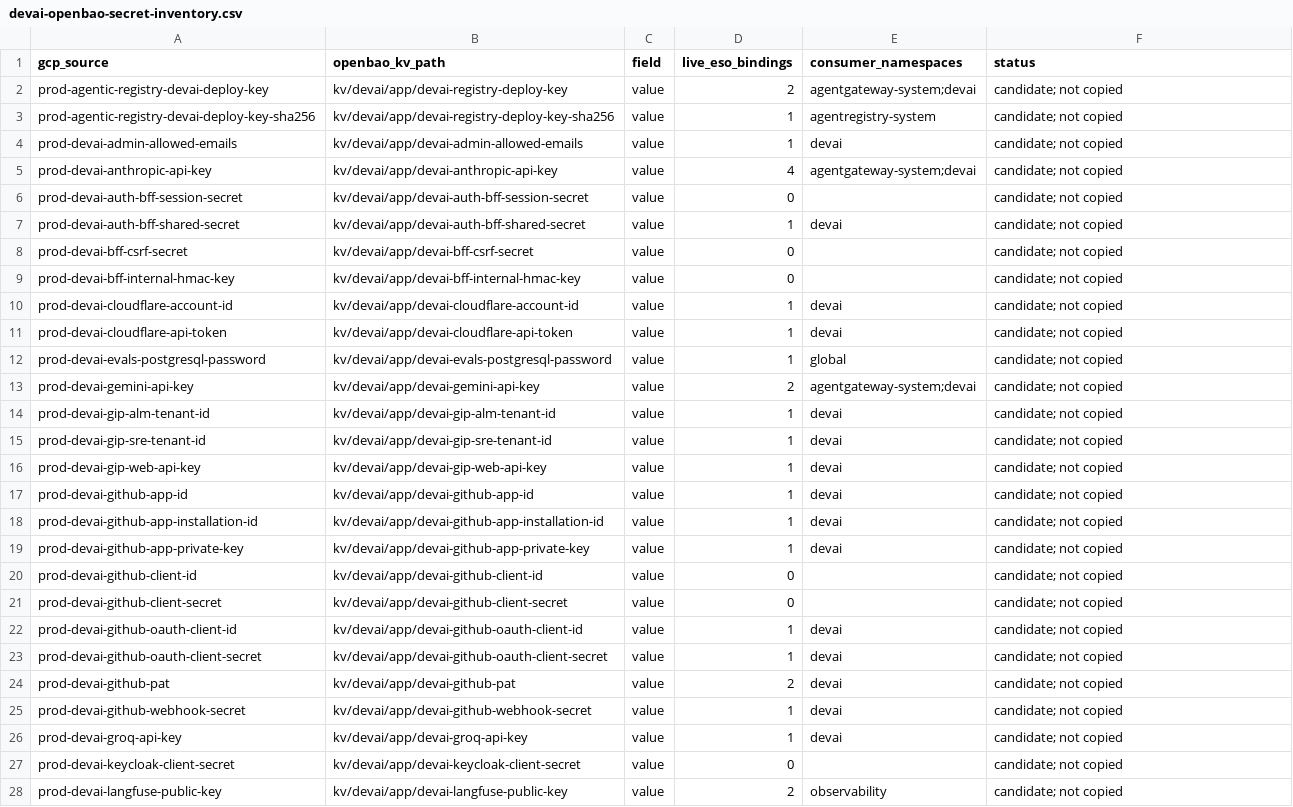
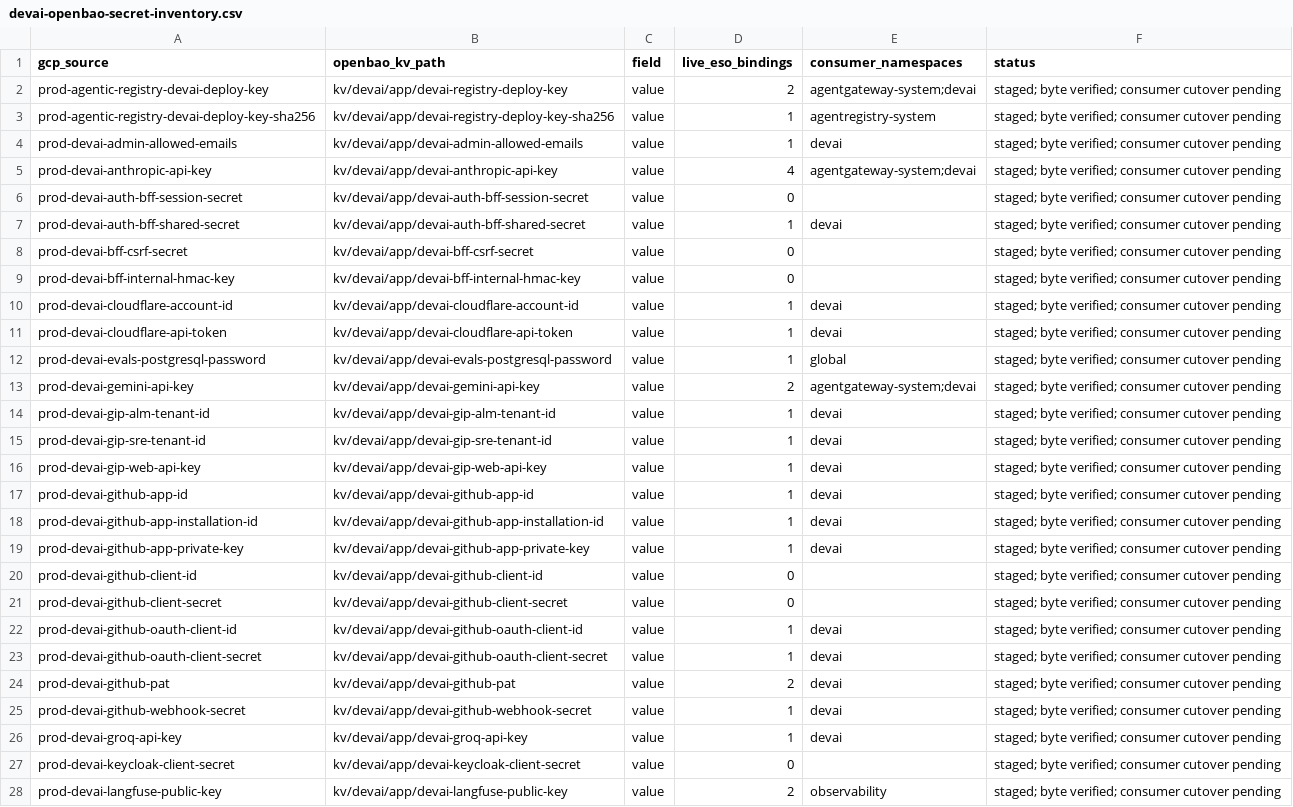
Before and after one commit to tesserix/tesserix-k8s, a CSV file: docs/devai-openbao-secret-inventory.csv, drawn as a sheet; only a part is shown; the diff covers the shown part only; the diff names each change by its address in the sheet, - before the commit and + after, or states it on an @@ line.

Commit message:
fix(secrets): verify DevAI staging and retire temporary access (#1203)
* fix(secrets): verify DevAI staging and retire temporary access

* docs(secrets): normalize DevAI inventory line endings

```diff
--- a/docs/devai-openbao-secret-inventory.csv
+++ b/docs/devai-openbao-secret-inventory.csv
-F2:F28 (status): candidate; not copied
+F2:F28 (status): staged; byte verified; consumer cutover pending
```
Also changed, not shown: 11 edited cells elsewhere in this file, 7 other files.
